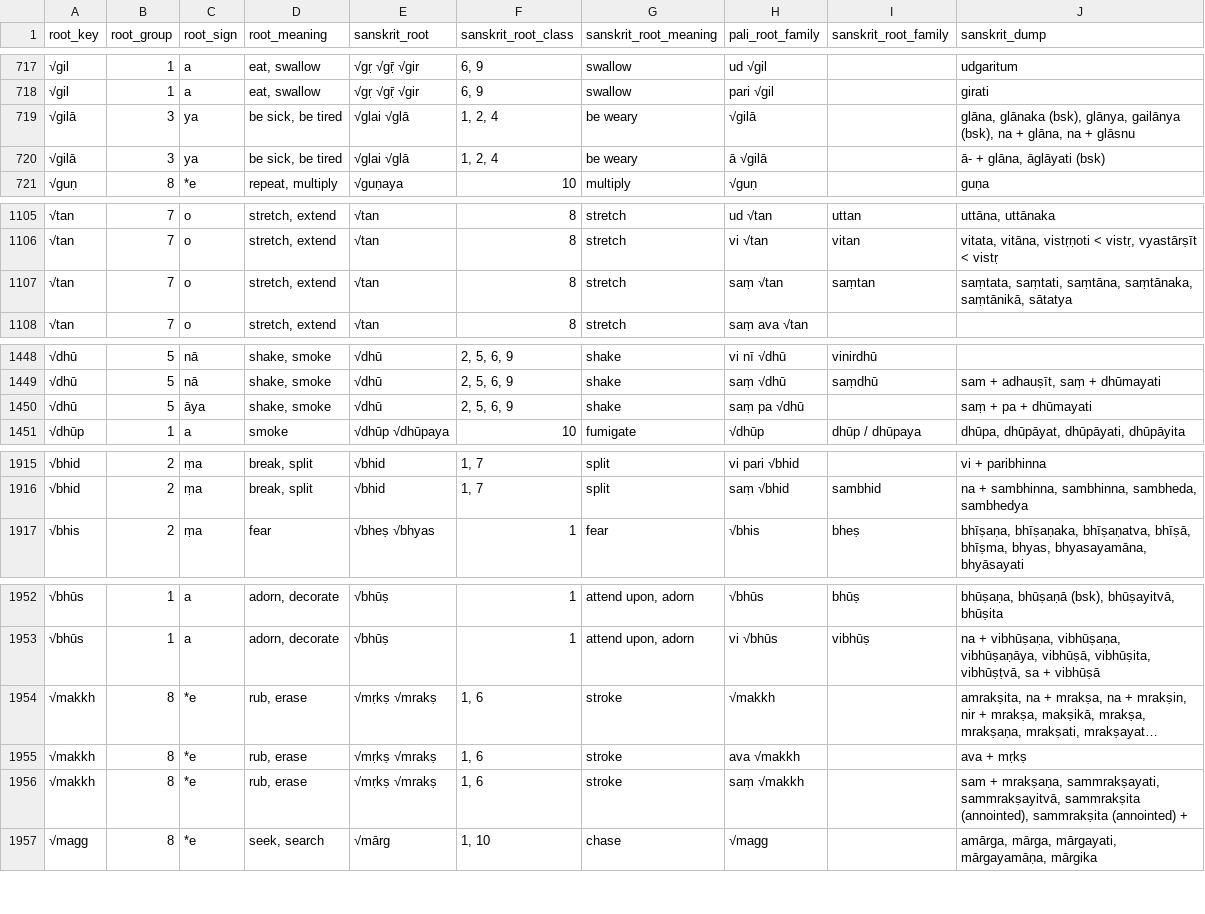
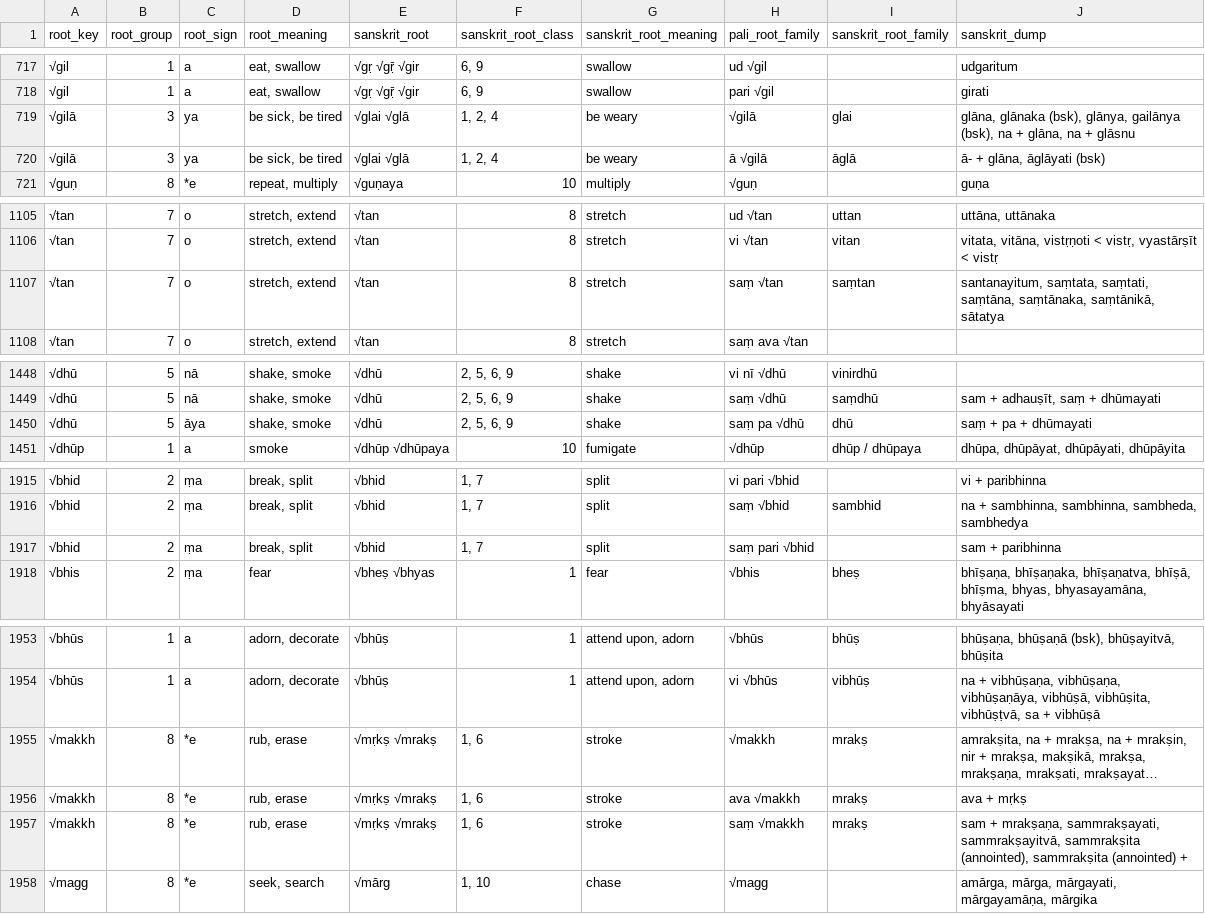
Before and after one commit to digitalpalidictionary/dpd-db, a TSV file: db/sanskrit/root_families_sanskrit.tsv, drawn as a sheet; only a part is shown, gaps mark what is left out; long unchanged cells end in …; addresses are those after the commit; the diff covers the shown part only; the diff names each change by its address in the sheet, - before the commit and + after, or states it on an @@ line.

Commit message:
data update

```diff
--- a/db/sanskrit/root_families_sanskrit.tsv
+++ b/db/sanskrit/root_families_sanskrit.tsv
-I719 (sanskrit_root_family): (empty)
+I719 (sanskrit_root_family): glai
-I720 (sanskrit_root_family): (empty)
+I720 (sanskrit_root_family): āglā
-J1107 (sanskrit_dump): saṃtata, saṃtati,…
+J1107 (sanskrit_dump): santanayitum, saṃtata, saṃtati,…
-I1450 (sanskrit_root_family): (empty)
+I1450 (sanskrit_root_family): dhū
+row 1917: √bhid | 2 | ṃa | break, split | √bhid | 1, 7 | split | saṃ pari √bhid |  | sam + paribhinna
-I1955:I1957 (sanskrit_root_family): (empty)
+I1955:I1957 (sanskrit_root_family): mrakṣ
```
Also changed, not shown: 7 edited cells elsewhere in this file, gui/delated_words_history.tsv, 5 other files.
